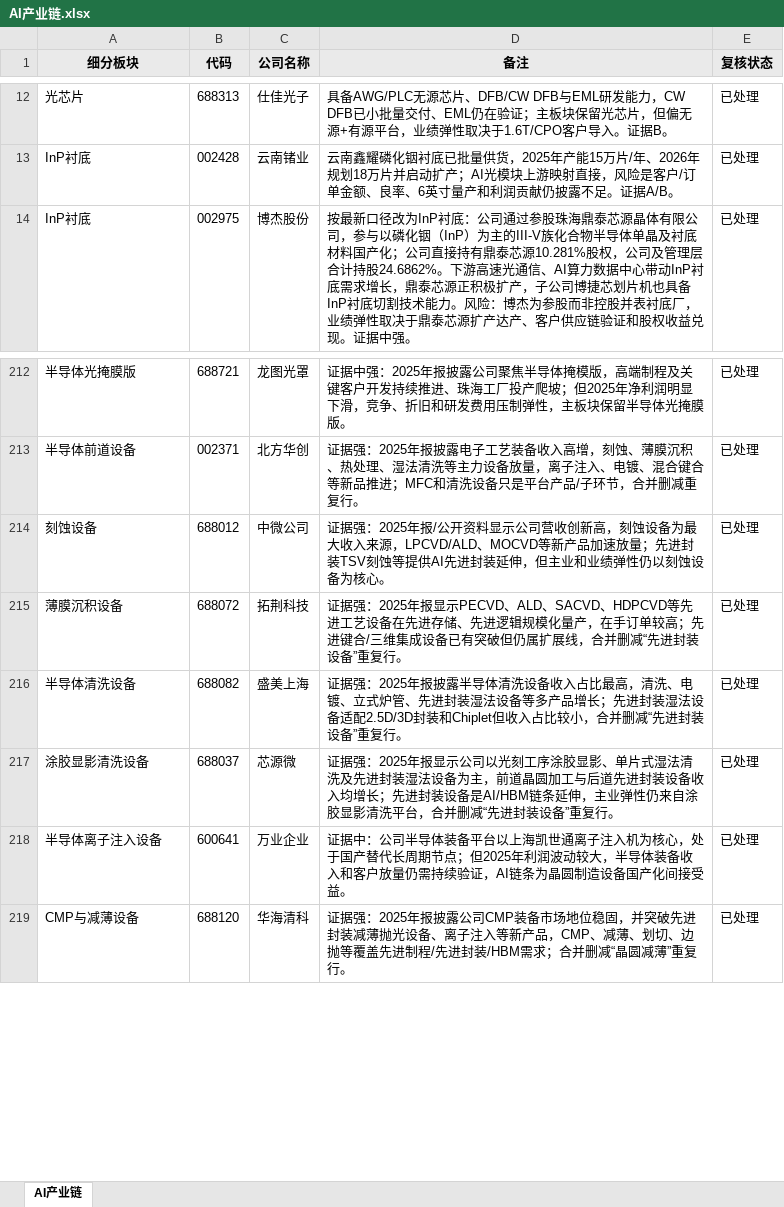
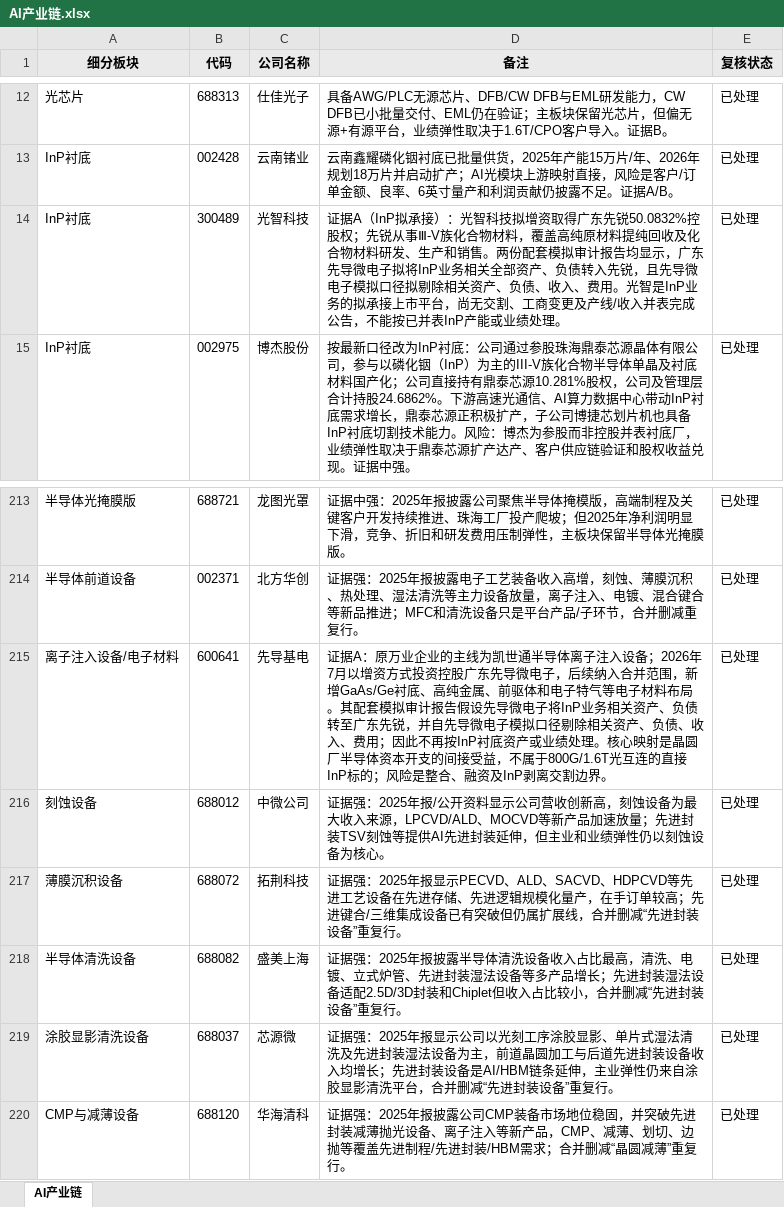
Before and after one commit to niliangrui1995-web/industry-chain-research, an Excel workbook: AI产业链.xlsx, sheet AI产业链, drawn as a sheet; only a part is shown, gaps mark what is left out; values as stored, in another font and other column widths than the file's, no borders; removed rows and columns are numbered as before the commit, all else as after; the diff names each change by its address in the sheet, - before the commit and + after, or states it on an @@ line.

```diff
--- a/AI产业链.xlsx (sheet AI产业链)
+++ b/AI产业链.xlsx (sheet AI产业链)
+row 14: InP衬底 | 300489 | 光智科技 | 证据A（InP拟承接）：光智科技拟增资取得广东先锐50.0832%控股权；先锐从事Ⅲ-V族化合物材料，覆盖高纯原材料提纯回收及化合物材料研发、生产和销售。两份配套模拟审计报告均显示，广东先导微电子拟将InP业务相关全部资产、负债转入先锐，且先导微电子模拟口径拟剔除相关资产、负债、收入、费用。光智是InP业务的拟承接上市平台，尚无交割、工商变更及产线/收入并表完成公告，不能按已并表InP产能或业绩处理。 | 已处理
+row 215: 离子注入设备/电子材料 | 600641 | 先导基电 | 证据A：原万业企业的主线为凯世通半导体离子注入设备；2026年7月以增资方式投资控股广东先导微电子，后续纳入合并范围，新增GaAs/Ge衬底、高纯金属、前驱体和电子特气等电子材料布局。其配套模拟审计报告假设先导微电子将InP业务相关资产、负债转至广东先锐，并自先导微电子模拟口径剔除相关资产、负债、收入、费用；因此不再按InP衬底资产或业绩处理。核心映射是晶圆厂半导体资本开支的间接受益，不属于800G/1.6T光互连的直接InP标的；风险是整合、融资及InP剥离交割边界。 | 已处理
-row 218: 半导体离子注入设备 | 600641 | 万业企业 | 证据中：公司半导体装备平台以上海凯世通离子注入机为核心，处于国产替代长周期节点；但2025年利润波动较大，半导体装备收入和客户放量仍需持续验证，AI链条为晶圆制造设备国产化间接受益。 | 已处理
```
Also changed, not shown: 16 other files.
